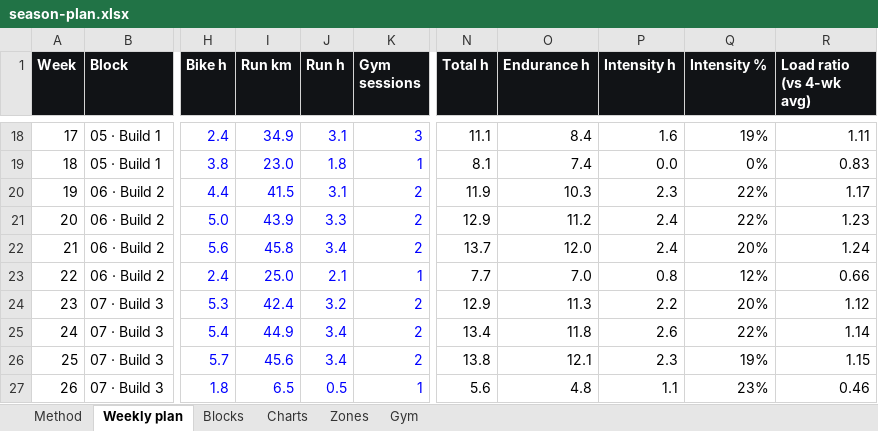
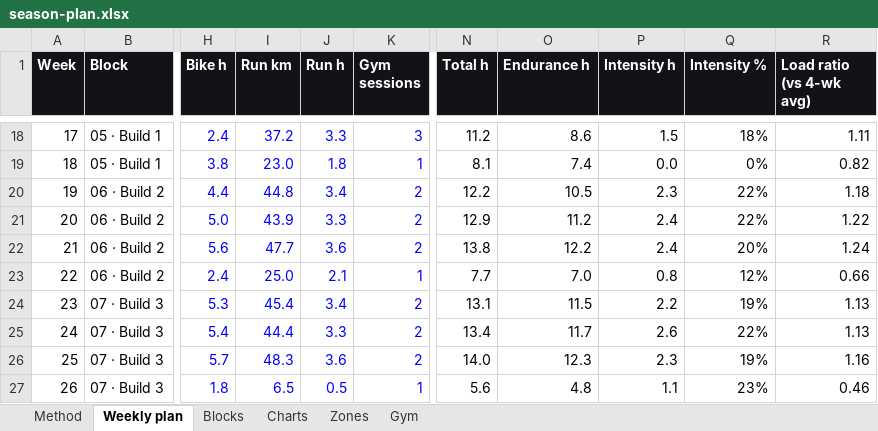
Before and after one commit to jeanantoinepondaven/training-triathlon, an Excel workbook: plans/season-2026-27/season-plan.xlsx, sheet Weekly plan, drawn as a sheet; only a part is shown, gaps mark what is left out; values as stored, in another font and other column widths than the file's, no borders; charts and pictures and conditional formats not drawn; the diff covers the shown part only; the diff names each change by its address in the sheet, - before the commit and + after, or states it on an @@ line.

```diff
--- a/plans/season-2026-27/season-plan.xlsx (sheet Weekly plan)
+++ b/plans/season-2026-27/season-plan.xlsx (sheet Weekly plan)
-I18 (Run km): 34.9
+I18 (Run km): 37.2
-J18 (Run h): 3.1
+J18 (Run h): 3.3
-N18 (Total h): 11.1
+N18 (Total h): 11.2
-O18 (Endurance h): 8.4
+O18 (Endurance h): 8.6
-P18 (Intensity h): 1.6
+P18 (Intensity h): 1.5
-Q18 (Intensity %): 19%
+Q18 (Intensity %): 18%
-R19 (Load ratio (vs 4-wk avg)): 0.83
+R19 (Load ratio (vs 4-wk avg)): 0.82
-I20 (Run km): 41.5
+I20 (Run km): 44.8
-J20 (Run h): 3.1
+J20 (Run h): 3.4
-N20 (Total h): 11.9
+N20 (Total h): 12.2
-O20 (Endurance h): 10.3
+O20 (Endurance h): 10.5
-R20 (Load ratio (vs 4-wk avg)): 1.17
+R20 (Load ratio (vs 4-wk avg)): 1.18
-R21 (Load ratio (vs 4-wk avg)): 1.23
+R21 (Load ratio (vs 4-wk avg)): 1.22
-I22 (Run km): 45.8
+I22 (Run km): 47.7
-J22 (Run h): 3.4
+J22 (Run h): 3.6
-N22 (Total h): 13.7
+N22 (Total h): 13.8
-O22 (Endurance h): 12.0
+O22 (Endurance h): 12.2
-I24 (Run km): 42.4
+I24 (Run km): 45.4
-J24 (Run h): 3.2
+J24 (Run h): 3.4
-N24 (Total h): 12.9
+N24 (Total h): 13.1
-O24 (Endurance h): 11.3
+O24 (Endurance h): 11.5
-Q24 (Intensity %): 20%
+Q24 (Intensity %): 19%
-R24 (Load ratio (vs 4-wk avg)): 1.12
+R24 (Load ratio (vs 4-wk avg)): 1.13
-I25 (Run km): 44.9
+I25 (Run km): 44.4
-J25 (Run h): 3.4
+J25 (Run h): 3.3
-O25 (Endurance h): 11.8
+O25 (Endurance h): 11.7
-R25 (Load ratio (vs 4-wk avg)): 1.14
+R25 (Load ratio (vs 4-wk avg)): 1.13
-I26 (Run km): 45.6
+I26 (Run km): 48.3
-J26 (Run h): 3.4
+J26 (Run h): 3.6
-N26 (Total h): 13.8
+N26 (Total h): 14.0
-O26 (Endurance h): 12.1
+O26 (Endurance h): 12.3
-R26 (Load ratio (vs 4-wk avg)): 1.15
+R26 (Load ratio (vs 4-wk avg)): 1.16
```
Also changed, not shown: 126 edited cells elsewhere in this sheet, sheet Blocks, sheet Method, charts or pictures, 55 other files.
